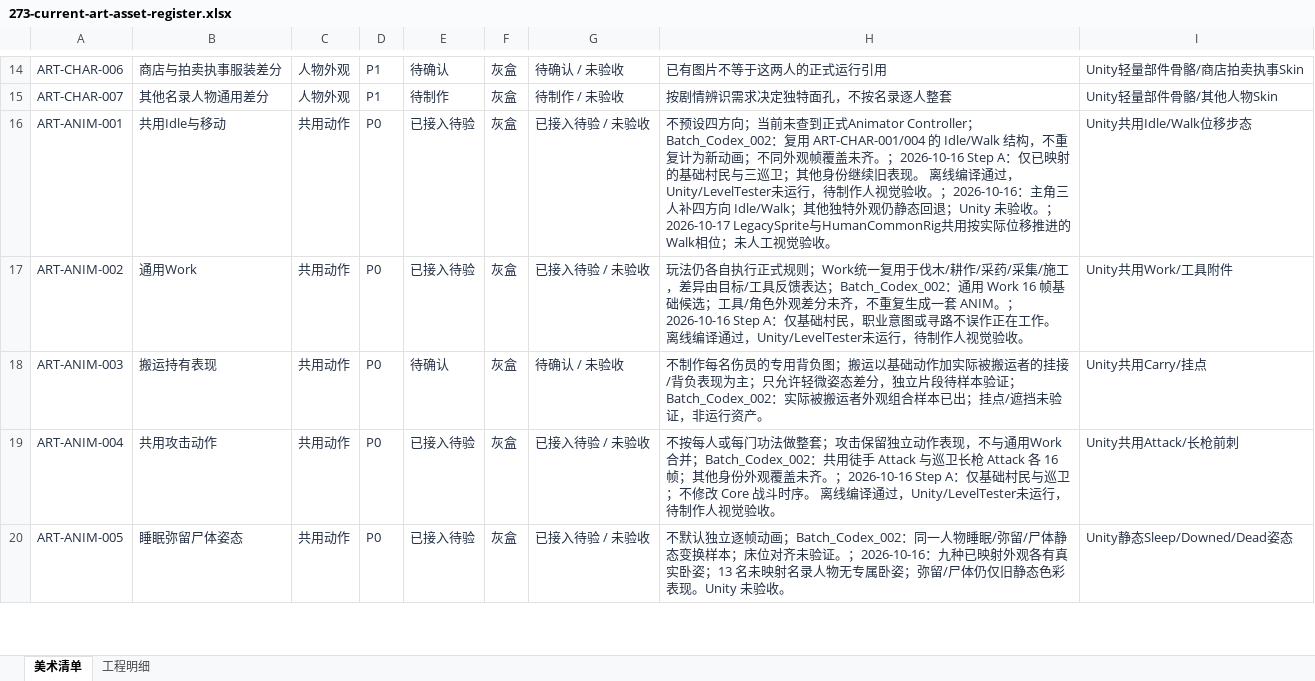
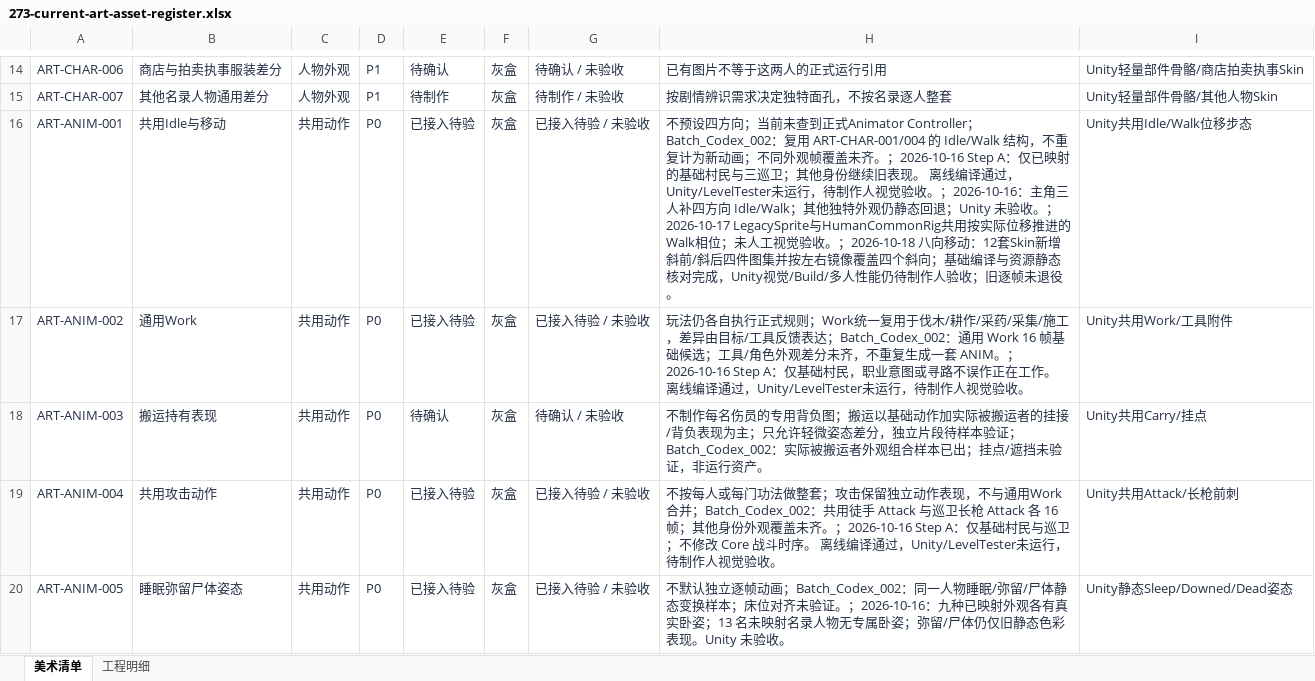
Before and after one commit to Siyuan-Yu/ProjectCultiva, an Excel workbook: docs/40-process/273-current-art-asset-register.xlsx, sheet 美术清单, drawn as a sheet; only a part is shown, gaps mark what is left out; values as stored, in another font and other column widths than the file's, no borders; conditional formats and table styles not drawn; the diff covers the shown part only; the diff names each change by its address in the sheet, - before the commit and + after, or states it on an @@ line.

```diff
--- a/docs/40-process/273-current-art-asset-register.xlsx (sheet 美术清单)
+++ b/docs/40-process/273-current-art-asset-register.xlsx (sheet 美术清单)
-H16: …觉验收。
+H16: …觉验收。；2026-10-18 八向移动：12套Skin新增斜前/斜后四件图集并按左右镜像覆盖四个斜向；基础编译与资源静态核对完成，Unity视觉/Build/多人性能仍待制作人验收；旧逐帧未退役。
```
Also changed, not shown: 24 edited cells elsewhere in this sheet, sheet 工程明细, 13 other files.
